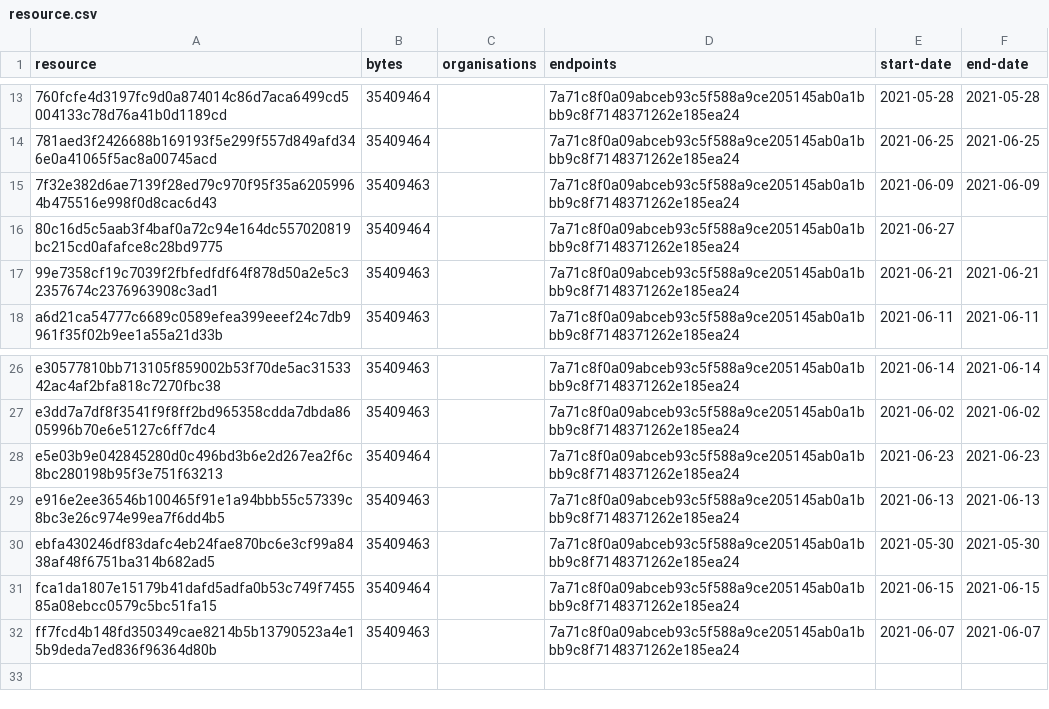
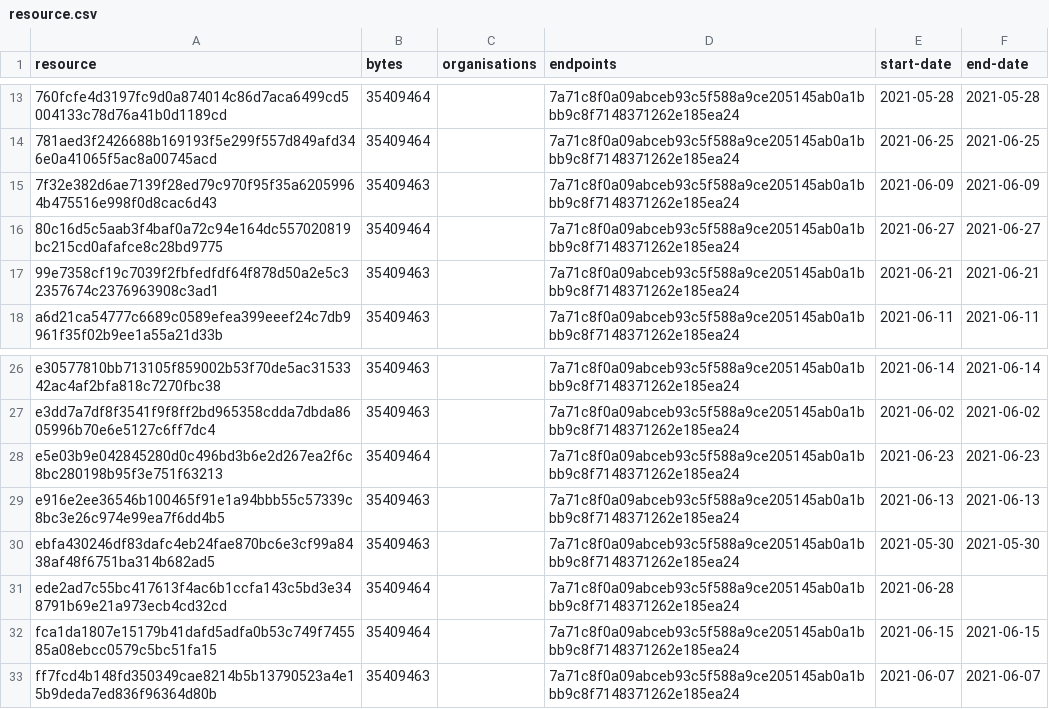
Before and after one commit to digital-land/green-belt-collection, a CSV file: collection/resource.csv, drawn as a sheet; only a part is shown, gaps mark what is left out.

```diff
--- a/collection/resource.csv
+++ b/collection/resource.csv
@@ -15,3 +15,3 @@ resource,bytes,organisations,endpoints,start-date,end-date
 7f32e382d6ae7139f28ed79c970f95f35a62059964b475516e998f0d8cac6d43,35409463,,7a71c8f0a09abceb93c5f588a9ce205145ab0a1bbb9c8f7148371262e185ea24,2021-06-09,2021-06-09
-80c16d5c5aab3f4baf0a72c94e164dc557020819bc215cd0afafce8c28bd9775,35409464,,7a71c8f0a09abceb93c5f588a9ce205145ab0a1bbb9c8f7148371262e185ea24,2021-06-27,
+80c16d5c5aab3f4baf0a72c94e164dc557020819bc215cd0afafce8c28bd9775,35409464,,7a71c8f0a09abceb93c5f588a9ce205145ab0a1bbb9c8f7148371262e185ea24,2021-06-27,2021-06-27
 99e7358cf19c7039f2fbfedfdf64f878d50a2e5c32357674c2376963908c3ad1,35409463,,7a71c8f0a09abceb93c5f588a9ce205145ab0a1bbb9c8f7148371262e185ea24,2021-06-21,2021-06-21
@@ -30,2 +30,3 @@ e916e2ee36546b100465f91e1a94bbb55c57339c8bc3e26c974e99ea7f6dd4b5,35409463,,7a71c
 ebfa430246df83dafc4eb24fae870bc6e3cf99a8438af48f6751ba314b682ad5,35409463,,7a71c8f0a09abceb93c5f588a9ce205145ab0a1bbb9c8f7148371262e185ea24,2021-05-30,2021-05-30
+ede2ad7c55bc417613f4ac6b1ccfa143c5bd3e348791b69e21a973ecb4cd32cd,35409464,,7a71c8f0a09abceb93c5f588a9ce205145ab0a1bbb9c8f7148371262e185ea24,2021-06-28,
 fca1da1807e15179b41dafd5adfa0b53c749f745585a08ebcc0579c5bc51fa15,35409464,,7a71c8f0a09abceb93c5f588a9ce205145ab0a1bbb9c8f7148371262e185ea24,2021-06-15,2021-06-15
```
Also changed, not shown: collection/log.csv, 1 other file.
